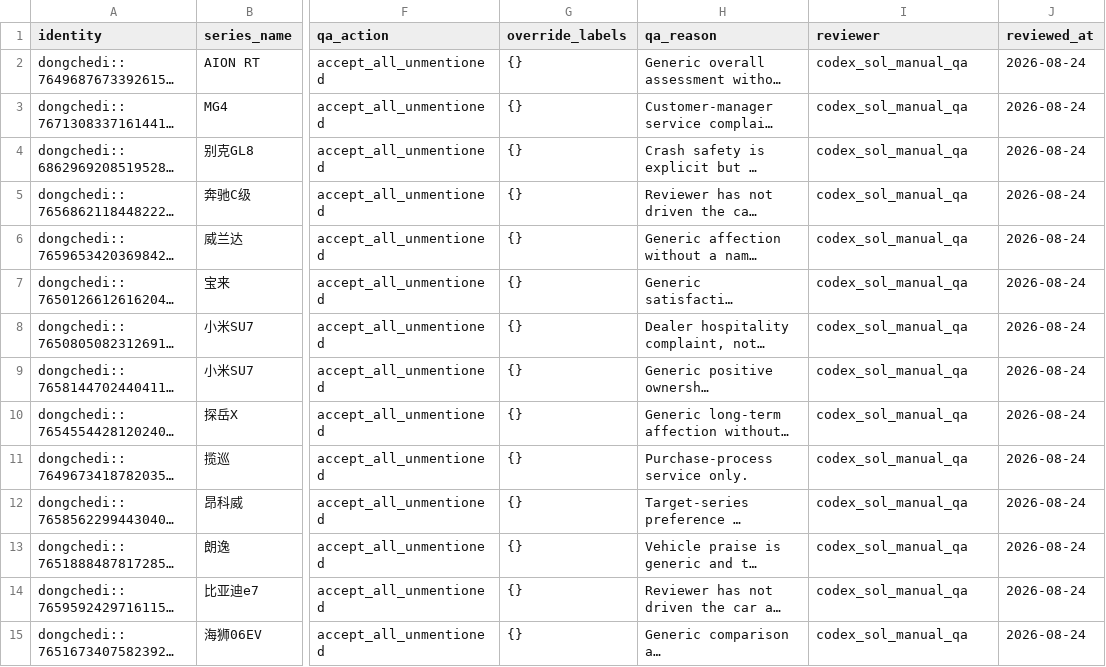
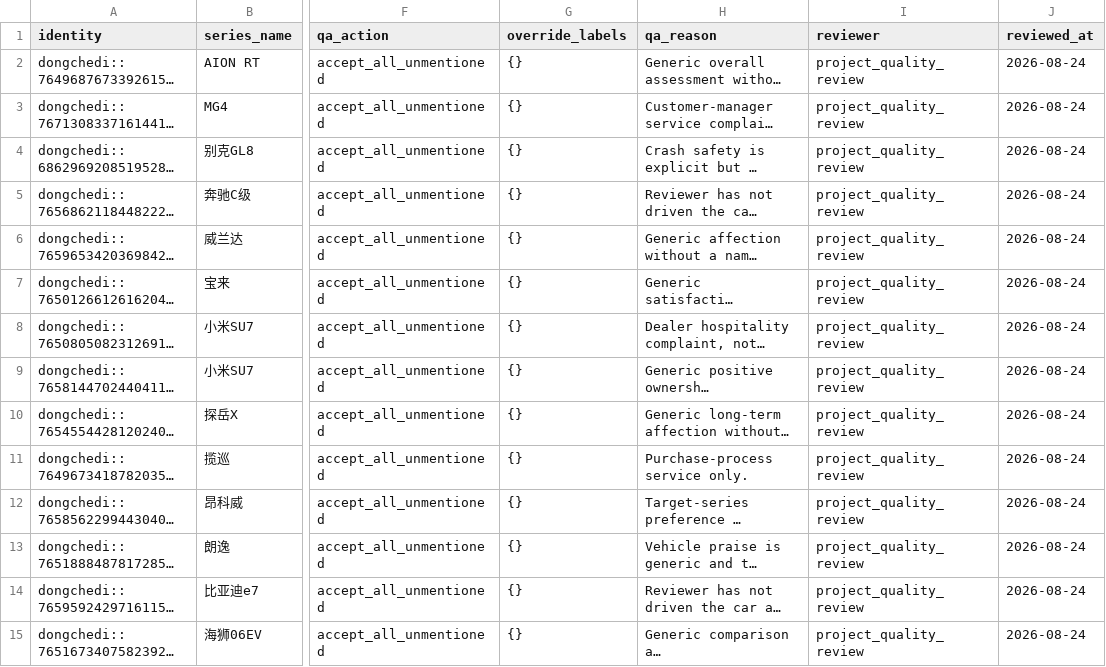
Before and after one commit to Yemyu/china-auto-market-analysis, a CSV file: data/reviews/processed/aspect_label_manual_qa.csv, drawn as a sheet; only a part is shown, gaps mark what is left out; long unchanged cells end in …; the diff covers the shown part only; the diff names each change by its address in the sheet, - before the commit and + after, or states it on an @@ line.

Commit message:
Polish code structure and project metadata

```diff
--- a/data/reviews/processed/aspect_label_manual_qa.csv
+++ b/data/reviews/processed/aspect_label_manual_qa.csv
-I2:I15 (reviewer): codex_sol_manual_qa
+I2:I15 (reviewer): project_quality_review
```
Also changed, not shown: 28 edited cells elsewhere in this file, 26 other files.
